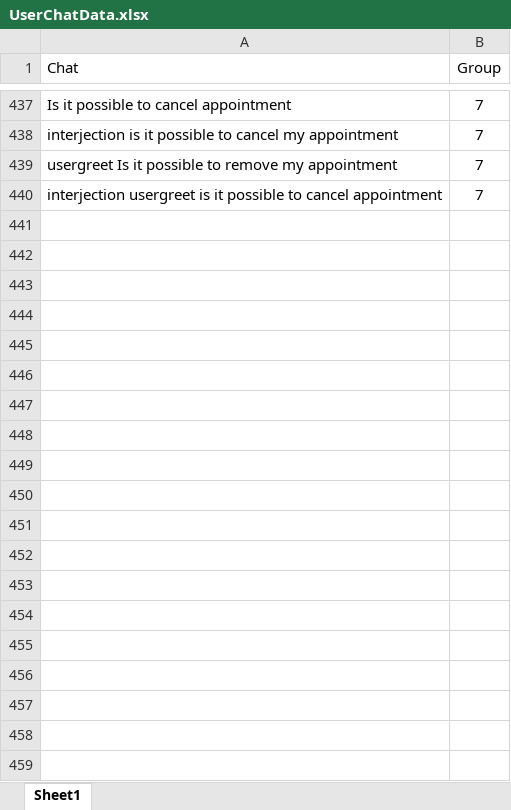
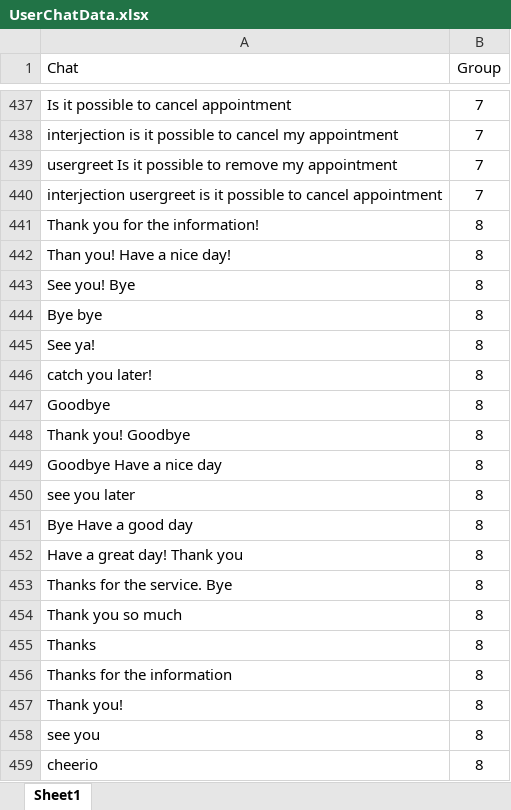
Before and after one commit to mudithsilva/text-mining, an Excel workbook: Final Project/UserChatData.xlsx, sheet Sheet1, drawn as a sheet; only a part is shown, gaps mark what is left out; values as stored, in another font and other column widths than the file's, no borders; the diff covers the shown part only; the diff names each change by its address in the sheet, - before the commit and + after, or states it on an @@ line.

```diff
--- a/Final Project/UserChatData.xlsx (sheet Sheet1)
+++ b/Final Project/UserChatData.xlsx (sheet Sheet1)
+row 441: Thank you for the information! | 8
+row 442: Than you! Have a nice day! | 8
+row 443: See you! Bye | 8
+row 444: Bye bye | 8
+row 445: See ya! | 8
+row 446: catch you later! | 8
+row 447: Goodbye | 8
+row 448: Thank you! Goodbye | 8
+row 449: Goodbye Have a nice day | 8
+row 450: see you later | 8
+row 451: Bye Have a good day | 8
+row 452: Have a great day! Thank you | 8
+row 453: Thanks for the service. Bye | 8
+row 454: Thank you so much | 8
+row 455: Thanks | 8
+row 456: Thanks for the information | 8
+row 457: Thank you! | 8
+row 458: see you | 8
+row 459: cheerio | 8
```
Also changed, not shown: 21 added rows and 1 edited cell elsewhere in this sheet, Final Project/Appointment_Reply.xlsx, Final Project/ReplyChat.xlsx, 6 other files.
